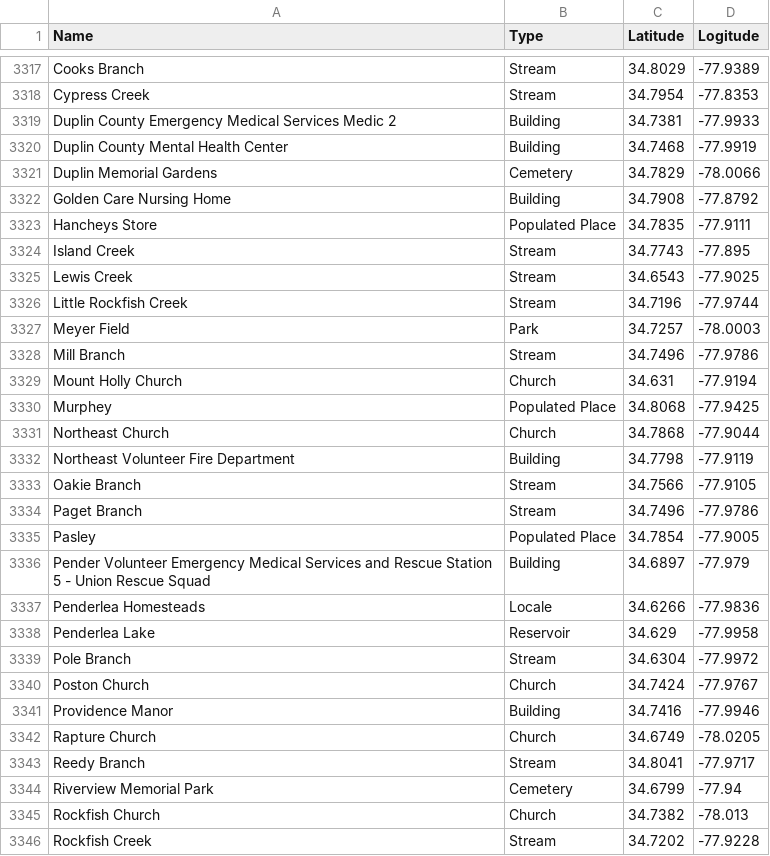
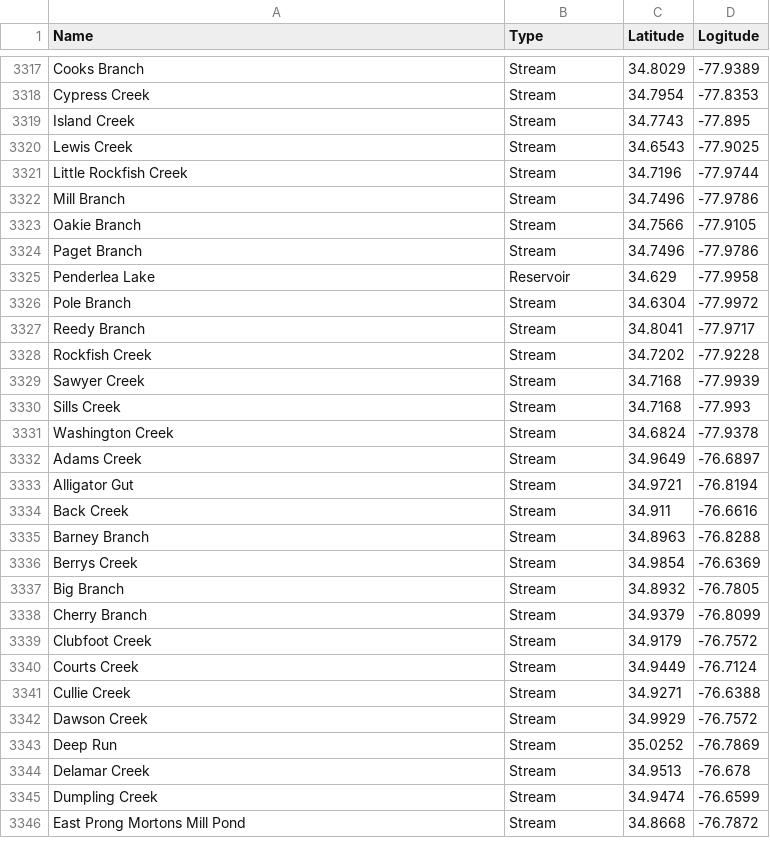
Before and after one commit to aadarsh0709/pfasdatafiles, a CSV file: NCWaterWaysTopoQuest.csv, drawn as a sheet; only a part is shown, gaps mark what is left out; the shorter side is filled out with more unchanged rows; the diff covers the shown part only; the diff names each change by its address in the sheet, - before the commit and + after, or states it on an @@ line.

Commit message:
Add files via upload
removed non water coordinates

```diff
--- a/NCWaterWaysTopoQuest.csv
+++ b/NCWaterWaysTopoQuest.csv
-row 3319: Duplin County Emergency Medical Services Medic 2 | Building | 34.7381 | -77.9933
-row 3320: Duplin County Mental Health Center | Building | 34.7468 | -77.9919
-row 3321: Duplin Memorial Gardens | Cemetery | 34.7829 | -78.0066
-row 3322: Golden Care Nursing Home | Building | 34.7908 | -77.8792
-row 3323: Hancheys Store | Populated Place | 34.7835 | -77.9111
-row 3327: Meyer Field | Park | 34.7257 | -78.0003
-row 3329: Mount Holly Church | Church | 34.631 | -77.9194
-row 3330: Murphey | Populated Place | 34.8068 | -77.9425
-row 3331: Northeast Church | Church | 34.7868 | -77.9044
-row 3332: Northeast Volunteer Fire Department | Building | 34.7798 | -77.9119
-row 3335: Pasley | Populated Place | 34.7854 | -77.9005
-row 3336: Pender Volunteer Emergency Medical Services and Rescue Station 5 - Union Rescue Squad | Building | 34.6897 | -77.979
-row 3337: Penderlea Homesteads | Locale | 34.6266 | -77.9836
-row 3340: Poston Church | Church | 34.7424 | -77.9767
-row 3341: Providence Manor | Building | 34.7416 | -77.9946
-row 3342: Rapture Church | Church | 34.6749 | -78.0205
-row 3344: Riverview Memorial Park | Cemetery | 34.6799 | -77.94
-row 3345: Rockfish Church | Church | 34.7382 | -78.013
```
Also changed, not shown: 25 removed rows elsewhere in this file.
